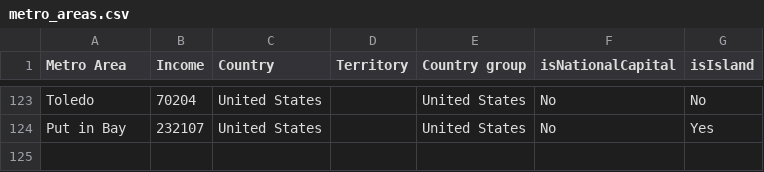
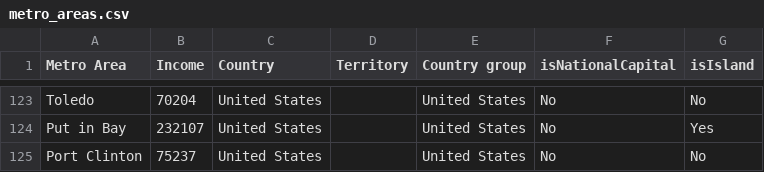
Before and after one commit to johnbrussell/airline-game, a CSV file: data/metro_areas.csv, drawn as a sheet; only a part is shown, gaps mark what is left out; the diff names each change by its address in the sheet, - before the commit and + after, or states it on an @@ line.

```diff
--- a/data/metro_areas.csv
+++ b/data/metro_areas.csv
+row 125: Port Clinton | 75237 | United States |  | United States | No | No
```
Also changed, not shown: data/airports.csv, data/populations.csv, 1 other file.
